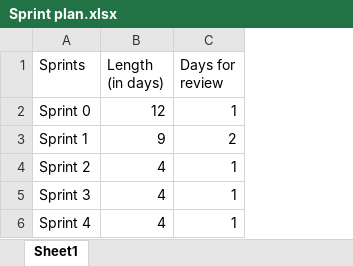
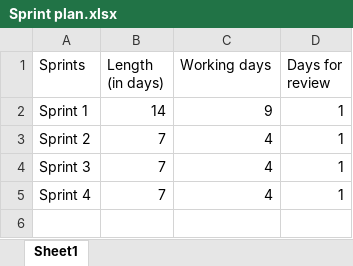
Before and after one commit to jankalasnikov/SaveTheWorld, an Excel workbook: Sprint plan.xlsx, sheet Sheet1, drawn as a sheet; values as stored, in another font and other column widths than the file's, no borders; charts and pictures not drawn; removed rows and columns are numbered as before the commit, all else as after; the diff names each change by its address in the sheet, - before the commit and + after, or states it on an @@ line.

Commit message:
sprint plan

```diff
--- a/Sprint plan.xlsx (sheet Sheet1)
+++ b/Sprint plan.xlsx (sheet Sheet1)
+column C (Working days), rows 2-5: 9 | 4 | 4 | 4
-row 2: Sprint 0 | 12 | 1
-B2 (Length (in days)): 9
+B2 (Length (in days)): 14
-D2 (Days for review): 2
+D2 (Days for review): 1
-B3:B5 (Length (in days)): 4
+B3:B5 (Length (in days)): 7
```
Also changed, not shown: charts or pictures, 5 other files.
